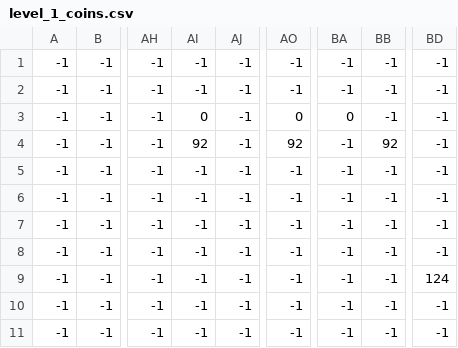
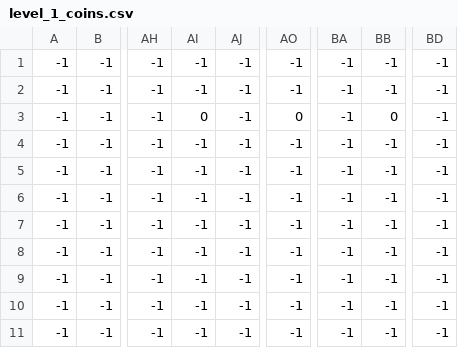
Before and after one commit to MariusConstantinescu10/Piratul_Mario, a CSV file: GameLevel/Levels/level_1/level_1_coins.csv, drawn as a sheet; only a part is shown, gaps mark what is left out; the diff names each change by its address in the sheet, - before the commit and + after, or states it on an @@ line.

```diff
--- a/GameLevel/Levels/level_1/level_1_coins.csv
+++ b/GameLevel/Levels/level_1/level_1_coins.csv
-BA3: 0
+BA3: -1
-BB3: -1
+BB3: 0
-AI4: 92
+AI4: -1
-AO4: 92
+AO4: -1
-BB4: 92
+BB4: -1
-BD9: 124
+BD9: -1
```
Also changed, not shown: GameLevel/Levels/level_1/level_1_beach.csv, GameLevel/Levels/level_1/level_1_bg.palms.csv, 8 other files.
